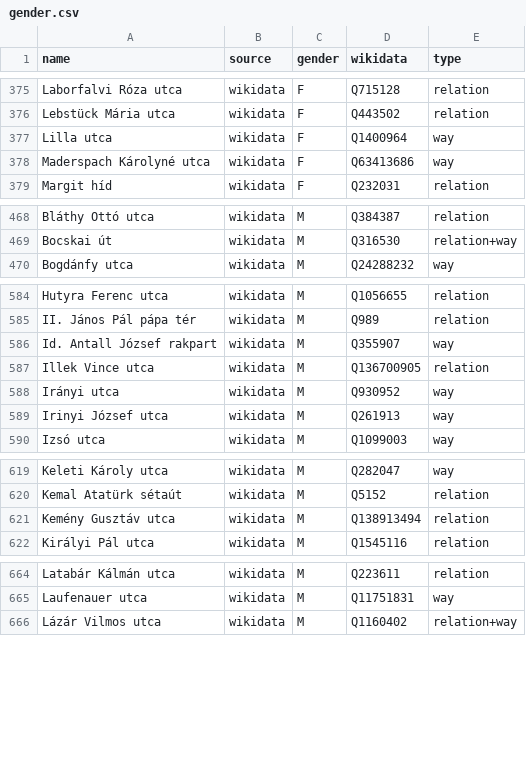
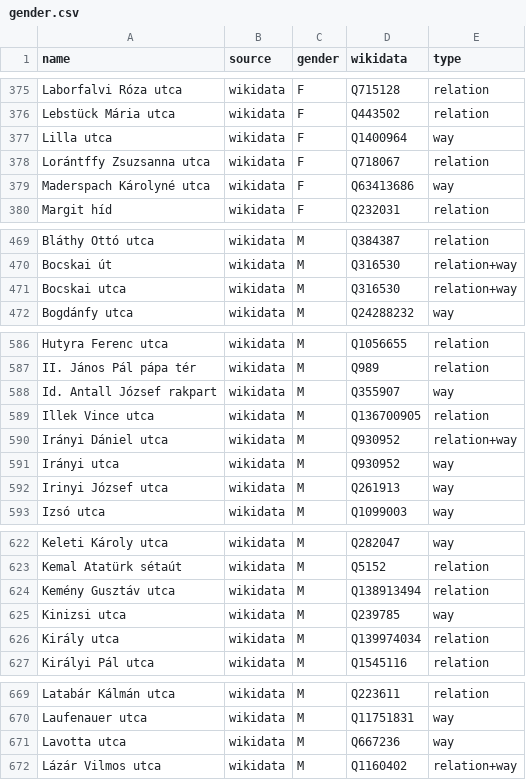
Before and after one commit to EqualStreetNames/equalstreetnames-budapest, a CSV file: data/gender.csv, drawn as a sheet; only a part is shown, gaps mark what is left out; the diff covers the shown part only; the diff names each change by its address in the sheet, - before the commit and + after, or states it on an @@ line.

```diff
--- a/data/gender.csv
+++ b/data/gender.csv
+row 378: Lorántffy Zsuzsanna utca | wikidata | F | Q718067 | relation
+row 471: Bocskai utca | wikidata | M | Q316530 | relation+way
+row 590: Irányi Dániel utca | wikidata | M | Q930952 | relation+way
+row 625: Kinizsi utca | wikidata | M | Q239785 | way
+row 626: Király utca | wikidata | M | Q139974034 | relation
+row 671: Lavotta utca | wikidata | M | Q667236 | way
```
Also changed, not shown: 1 added row and 3 edited cells elsewhere in this file, data/other.csv, 3 other files.
